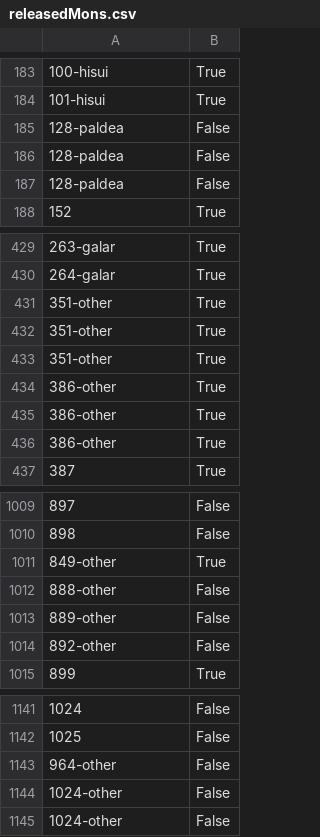
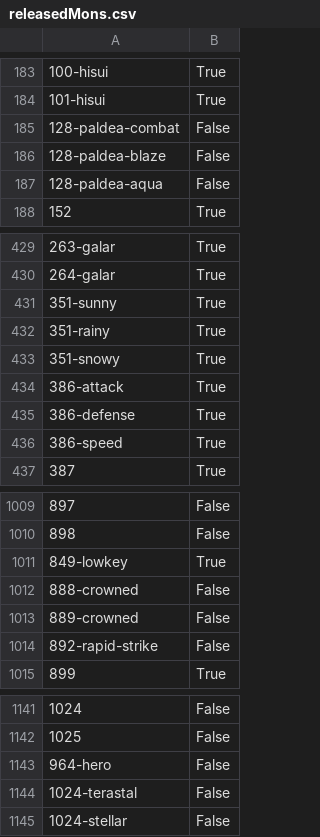
Before and after one commit to guest-dc/pokeStats, a CSV file: data/releasedMons.csv, drawn as a sheet; only a part is shown, gaps mark what is left out; the diff covers the shown part only.

```diff
--- a/data/releasedMons.csv
+++ b/data/releasedMons.csv
@@ -184,5 +184,5 @@
 101-hisui,True
-128-paldea,False
-128-paldea,False
-128-paldea,False
+128-paldea-combat,False
+128-paldea-blaze,False
+128-paldea-aqua,False
 152,True
@@ -430,8 +430,8 @@
 264-galar,True
-351-other,True
-351-other,True
-351-other,True
-386-other,True
-386-other,True
-386-other,True
+351-sunny,True
+351-rainy,True
+351-snowy,True
+386-attack,True
+386-defense,True
+386-speed,True
 387,True
@@ -1010,6 +1010,6 @@
 898,False
-849-other,True
-888-other,False
-889-other,False
-892-other,False
+849-lowkey,True
+888-crowned,False
+889-crowned,False
+892-rapid-strike,False
 899,True
@@ -1142,4 +1142,4 @@
 1025,False
-964-other,False
-1024-other,False
-1024-other,False
+964-hero,False
+1024-terastal,False
+1024-stellar,False
```
Also changed, not shown: 50 edited cells elsewhere in this file, 1 other file.
